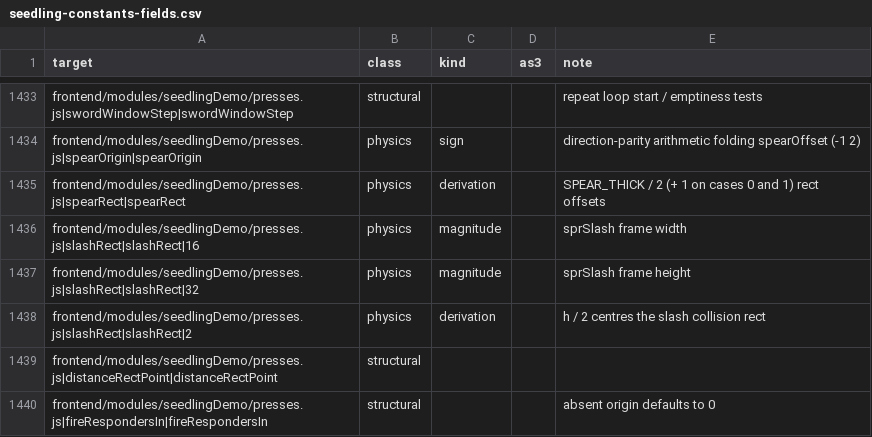
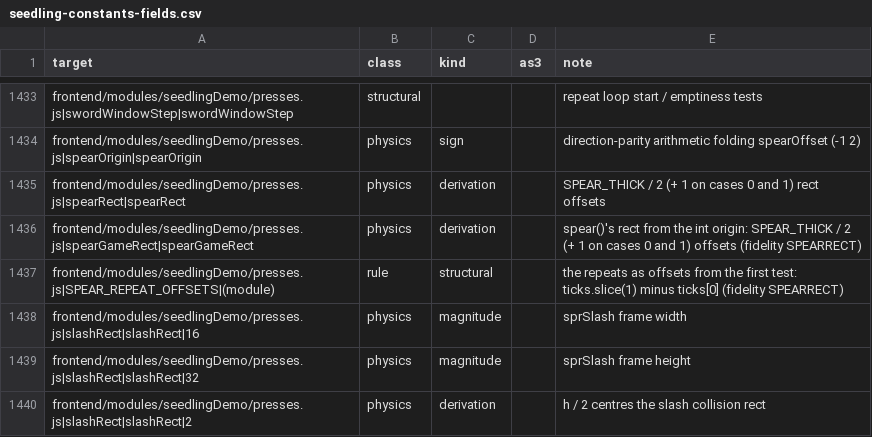
Before and after one commit to PeerInfinity/Archipelago-CC, a CSV file: scripts/procgen/seedling-constants-fields.csv, drawn as a sheet; only a part is shown, gaps mark what is left out; the shorter side is filled out with more unchanged rows; the diff names each change by its address in the sheet, - before the commit and + after, or states it on an @@ line.

```diff
--- a/scripts/procgen/seedling-constants-fields.csv
+++ b/scripts/procgen/seedling-constants-fields.csv
+row 1436: frontend/modules/seedlingDemo/presses.js|spearGameRect|spearGameRect | physics | derivation |  | spear()'s rect from the int origin: SPEAR_THICK / 2 (+ 1 on cases 0 and 1) offsets (fidelity SPEARRECT)
+row 1437: frontend/modules/seedlingDemo/presses.js|SPEAR_REPEAT_OFFSETS|(module) | rule | structural |  | the repeats as offsets from the first test: ticks.slice(1) minus ticks[0] (fidelity SPEARRECT)
```
Also changed, not shown: 14 other files.
